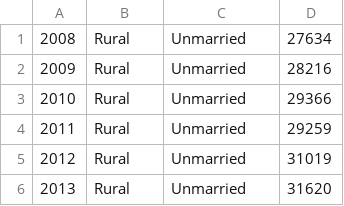
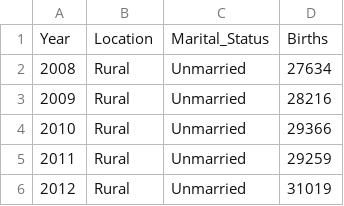
Before and after one commit to paultaraszka/paultaraszka.github.io, a CSV file: data/total_births.csv, drawn as a sheet; only a part is shown; the shorter side is filled out with more unchanged rows.

```diff
--- a/data/total_births.csv
+++ b/data/total_births.csv
@@ -1 +1,2 @@
+Year,Location,Marital_Status,Births
 2008,Rural,Unmarried,27634
```
Also changed, not shown: data/birth_order.csv, data/births_by_age_group.csv, 1 other file.
